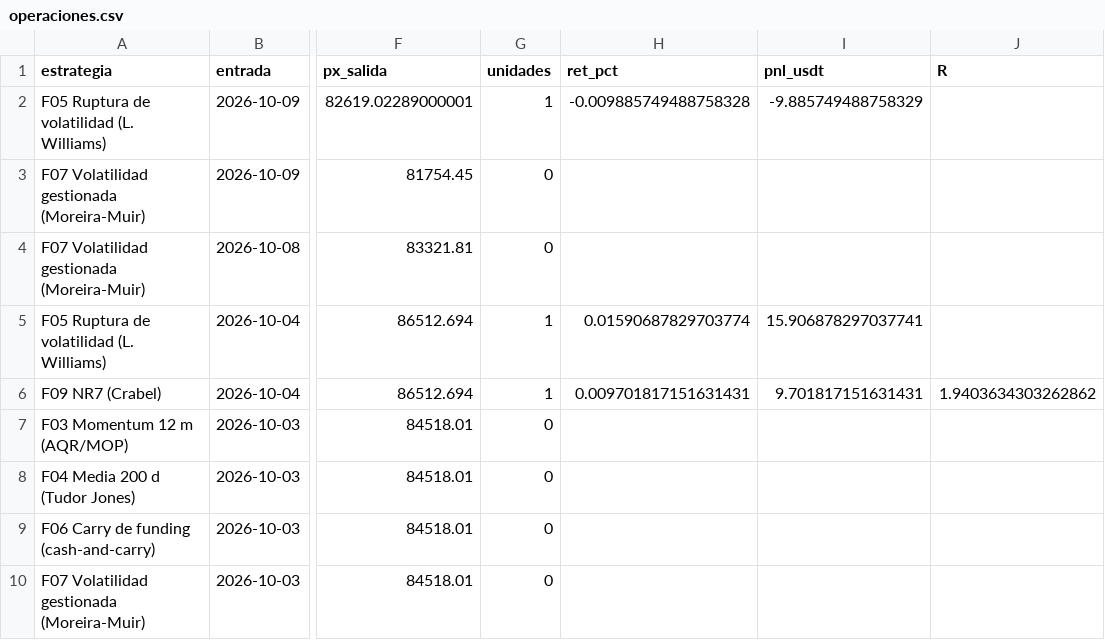
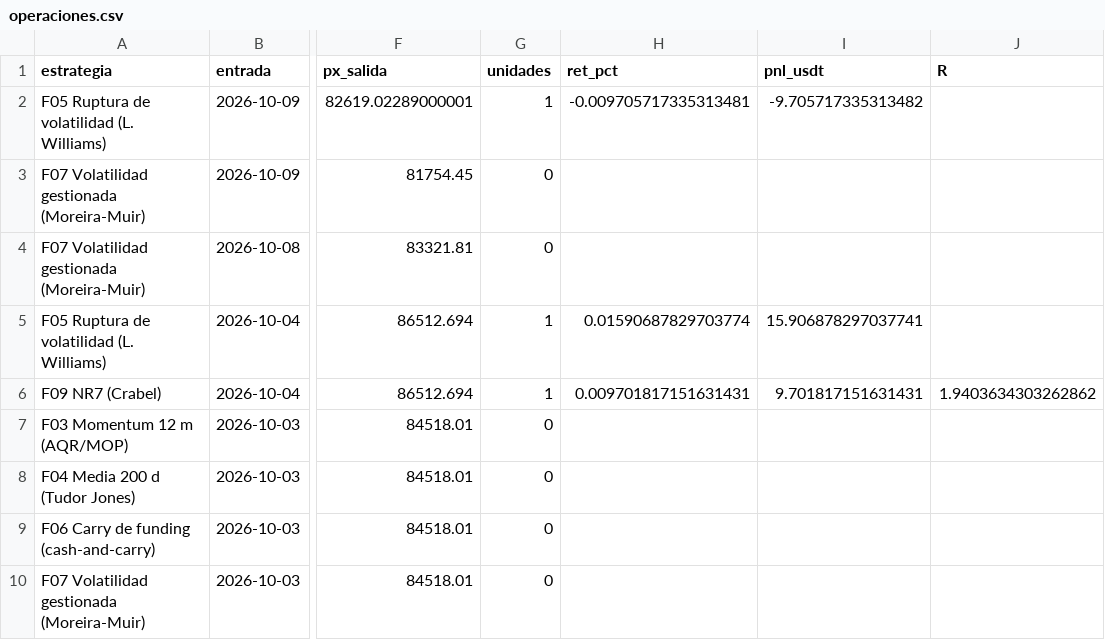
Before and after one commit to josecarrera2708-wq/viral-video-saas, a CSV file: millonary/paper_state/fondos/operaciones.csv, drawn as a sheet; only a part is shown, gaps mark what is left out; the diff names each change by its address in the sheet, - before the commit and + after, or states it on an @@ line.

```diff
--- a/millonary/paper_state/fondos/operaciones.csv
+++ b/millonary/paper_state/fondos/operaciones.csv
-H2 (ret_pct): -0.009885749488758328
+H2 (ret_pct): -0.009705717335313481
-I2 (pnl_usdt): -9.885749488758329
+I2 (pnl_usdt): -9.705717335313482
```
Also changed, not shown: millonary/paper_state/mesapatrones/trades.csv, 7 other files.
